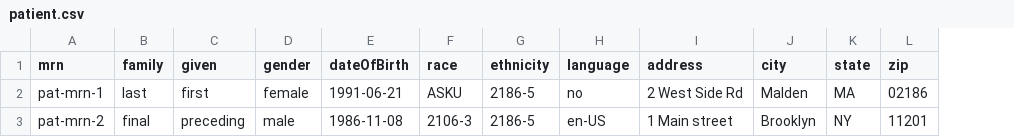
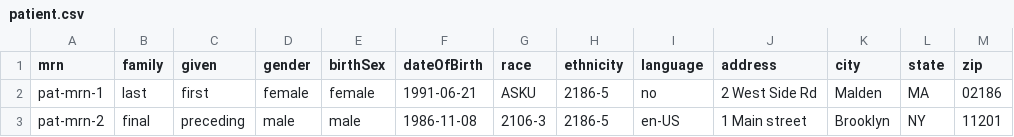
Before and after one commit to mcode/mcode-extraction-framework, a CSV file: docs/patient.csv, drawn as a sheet; the diff names each change by its address in the sheet, - before the commit and + after, or states it on an @@ line.

Commit message:
Used racecodesystem et al. in joinAndReformat; add birthsex

```diff
--- a/docs/patient.csv
+++ b/docs/patient.csv
+column E (birthSex), rows 2-3: female | male
```
Also changed, not shown: 6 other files.
